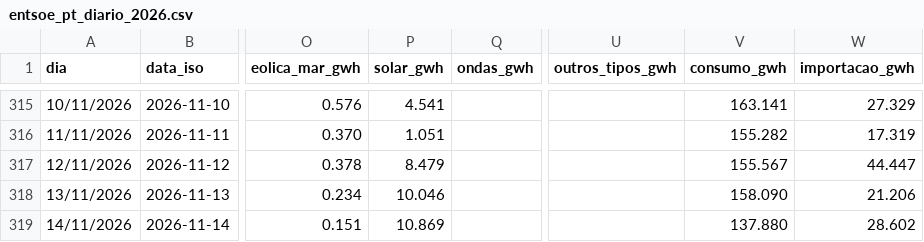
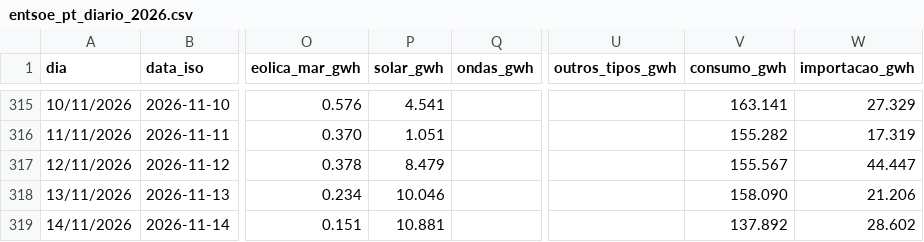
Before and after one commit to tiagofelicia/dados-energia, a CSV file: data/producao/entsoe-pt-diario/entsoe_pt_diario_2026.csv, drawn as a sheet; only a part is shown, gaps mark what is left out; the diff names each change by its address in the sheet, - before the commit and + after, or states it on an @@ line.

```diff
--- a/data/producao/entsoe-pt-diario/entsoe_pt_diario_2026.csv
+++ b/data/producao/entsoe-pt-diario/entsoe_pt_diario_2026.csv
-P319 (solar_gwh): 10.869
+P319 (solar_gwh): 10.881
-V319 (consumo_gwh): 137.880
+V319 (consumo_gwh): 137.892
```
